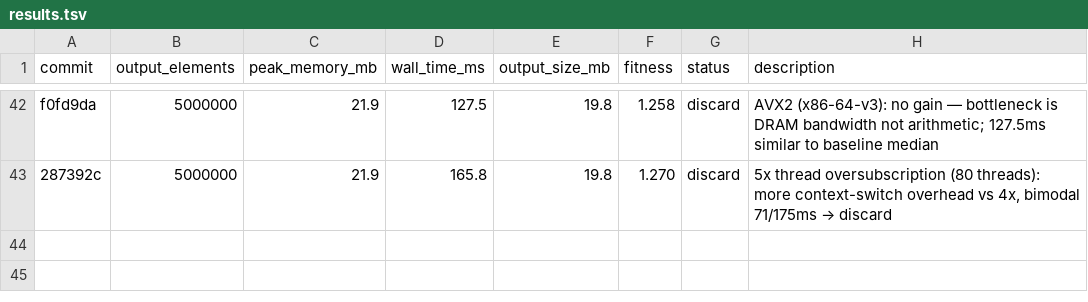
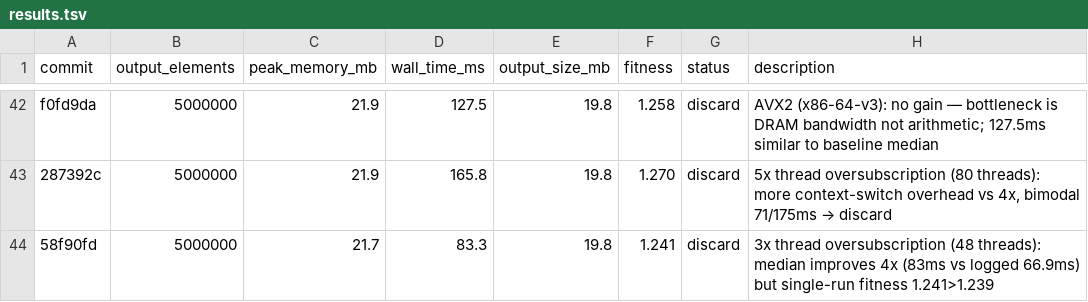
Before and after one commit to bjhardcastle/polars-vec-ops, a TSV file: results.tsv, drawn as a sheet; only a part is shown, gaps mark what is left out; the diff names each change by its address in the sheet, - before the commit and + after, or states it on an @@ line.

```diff
--- a/results.tsv
+++ b/results.tsv
+row 44: 58f90fd | 5000000 | 21.7 | 83.3 | 19.8 | 1.241 | discard | 3x thread oversubscription (48 threads): median improves 4x (83ms vs logged 66.9ms) but single-run fitness 1.241>1.239
```
